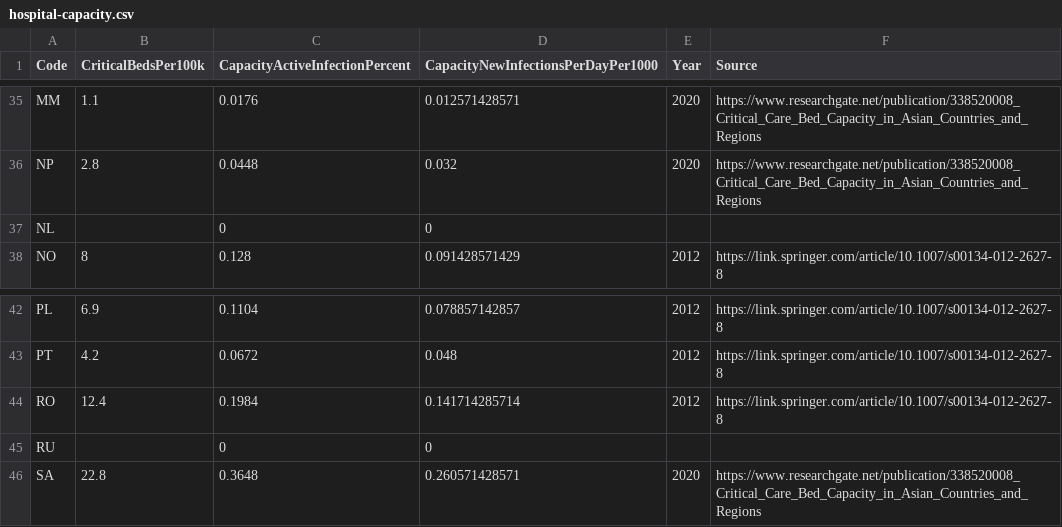
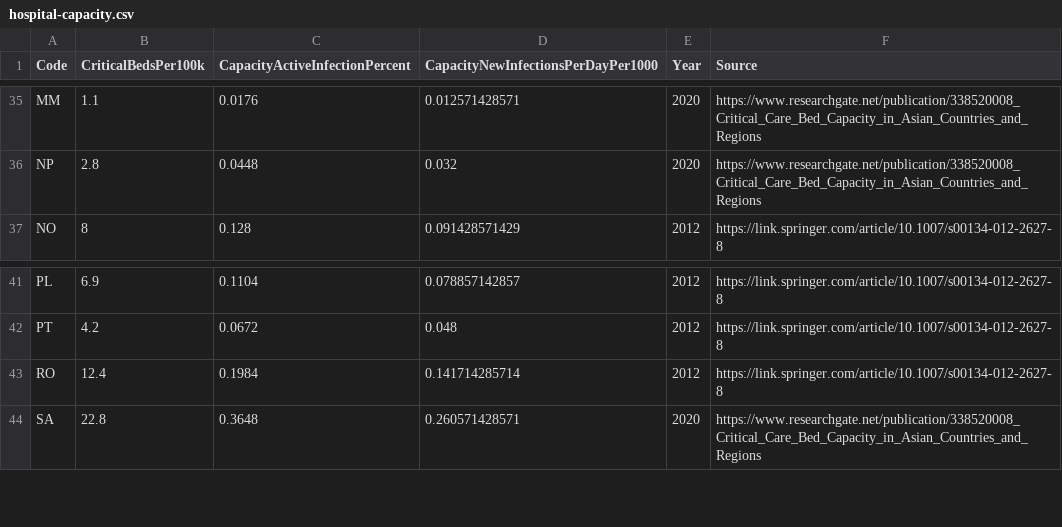
Before and after one commit to epidemics/epimodel-covid-data, a CSV file: hospital-capacity.csv, drawn as a sheet; only a part is shown, gaps mark what is left out.

Commit message:
small fix

```diff
--- a/hospital-capacity.csv
+++ b/hospital-capacity.csv
@@ -36,3 +36,2 @@ MM,1.1,0.0176,0.012571428571,2020,https://www.researchgate.net/publication/33852
 NP,2.8,0.0448,0.032,2020,https://www.researchgate.net/publication/338520008_Critical_Care_Bed_Capacity_in_Asian_Countries_and_Regions
-NL,,0,0,,
 NO,8,0.128,0.091428571429,2012,https://link.springer.com/article/10.1007/s00134-012-2627-8
@@ -44,3 +43,2 @@ PT,4.2,0.0672,0.048,2012,https://link.springer.com/article/10.1007/s00134-012-26
 RO,12.4,0.1984,0.141714285714,2012,https://link.springer.com/article/10.1007/s00134-012-2627-8
-RU,,0,0,,
 SA,22.8,0.3648,0.260571428571,2020,https://www.researchgate.net/publication/338520008_Critical_Care_Bed_Capacity_in_Asian_Countries_and_Regions
```
